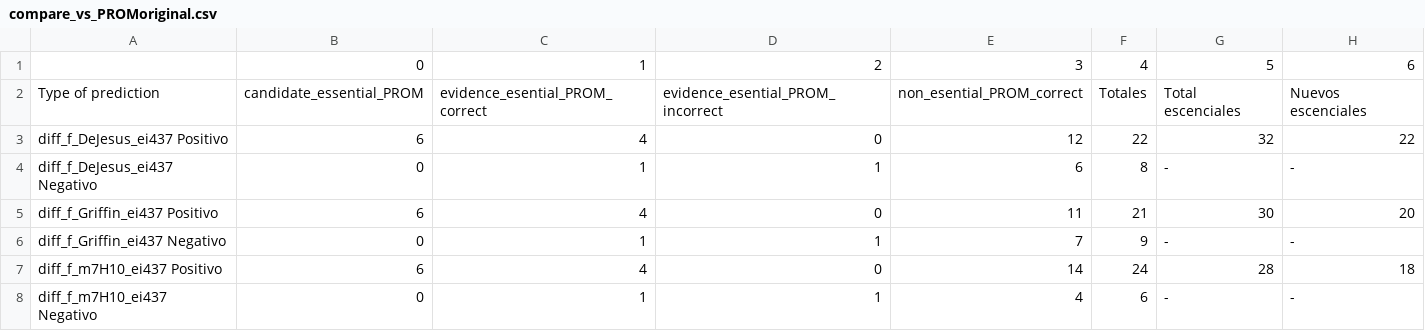
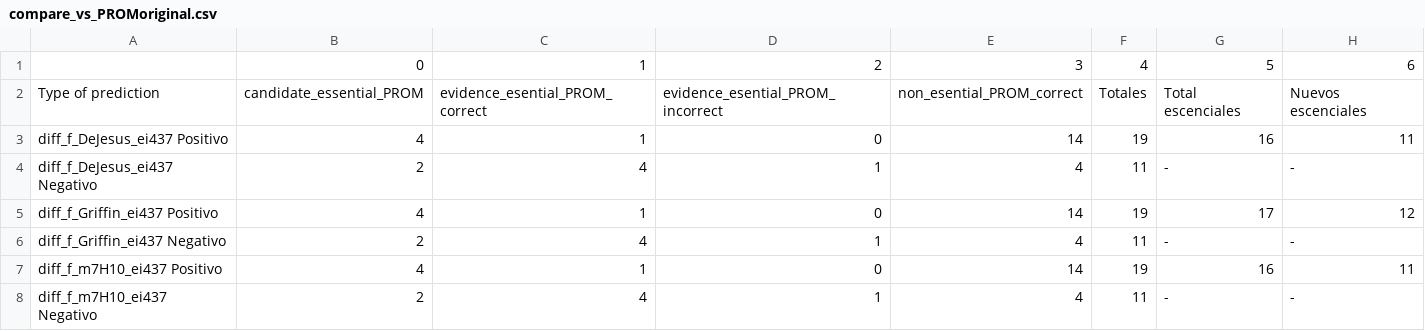
Before and after one commit to AgustinPardo/PROM-implementation, a CSV file: analisis_esencialidad_TR/compare_vs_PROMoriginal.csv, drawn as a sheet; only a part is shown; the diff covers the shown part only.

Commit message:
confusion figures with raw data

```diff
--- a/analisis_esencialidad_TR/compare_vs_PROMoriginal.csv
+++ b/analisis_esencialidad_TR/compare_vs_PROMoriginal.csv
@@ -2,7 +2,7 @@
 Type of prediction,candidate_essential_PROM,evidence_esential_PROM_correct,evidence_esential_PROM_incorrect,non_esential_PROM_correct,Totales,Total escenciales,Nuevos escenciales
-diff_f_DeJesus_ei437 Positivo,6,4,0,12,22,32,22
-diff_f_DeJesus_ei437 Negativo,0,1,1,6,8,-,-
-diff_f_Griffin_ei437 Positivo,6,4,0,11,21,30,20
-diff_f_Griffin_ei437 Negativo,0,1,1,7,9,-,-
-diff_f_m7H10_ei437 Positivo,6,4,0,14,24,28,18
-diff_f_m7H10_ei437 Negativo,0,1,1,4,6,-,-
+diff_f_DeJesus_ei437 Positivo,4,1,0,14,19,16,11
+diff_f_DeJesus_ei437 Negativo,2,4,1,4,11,-,-
+diff_f_Griffin_ei437 Positivo,4,1,0,14,19,17,12
+diff_f_Griffin_ei437 Negativo,2,4,1,4,11,-,-
+diff_f_m7H10_ei437 Positivo,4,1,0,14,19,16,11
+diff_f_m7H10_ei437 Negativo,2,4,1,4,11,-,-
```
Also changed, not shown: 84 edited cells elsewhere in this file, 31 other files.
